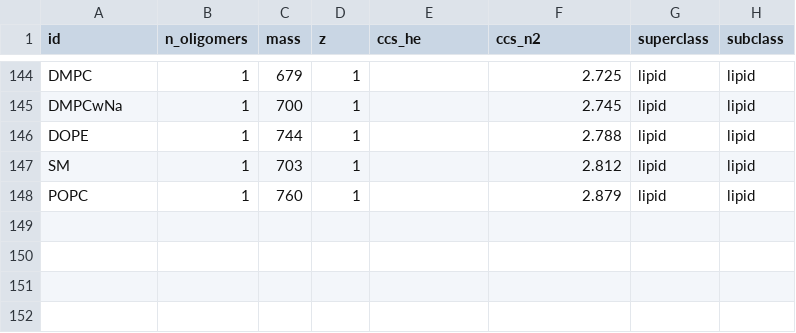
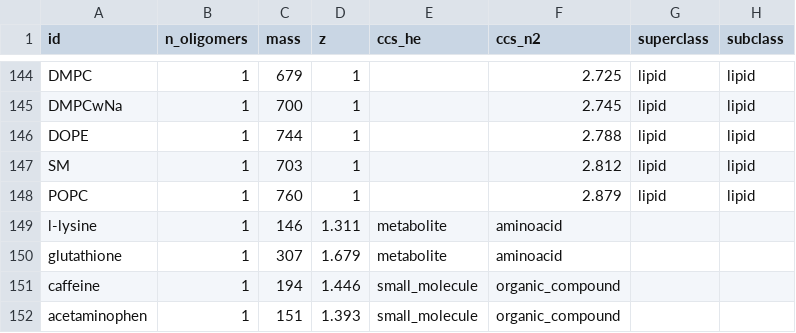
Before and after one commit to sugyandixit/TWIMCCS_CAL, a CSV file: CCSDatabase/ccsdatabse_positive.csv, drawn as a sheet; only a part is shown, gaps mark what is left out; the diff names each change by its address in the sheet, - before the commit and + after, or states it on an @@ line.

Commit message:
added entries for lysine, glutathione, caffeine, and acetaminophen

```diff
--- a/CCSDatabase/ccsdatabse_positive.csv
+++ b/CCSDatabase/ccsdatabse_positive.csv
+row 149: l-lysine | 1 | 146 | 1.311 | metabolite | aminoacid
+row 150: glutathione | 1 | 307 | 1.679 | metabolite | aminoacid
+row 151: caffeine | 1 | 194 | 1.446 | small_molecule | organic_compound
+row 152: acetaminophen | 1 | 151 | 1.393 | small_molecule | organic_compound
```
